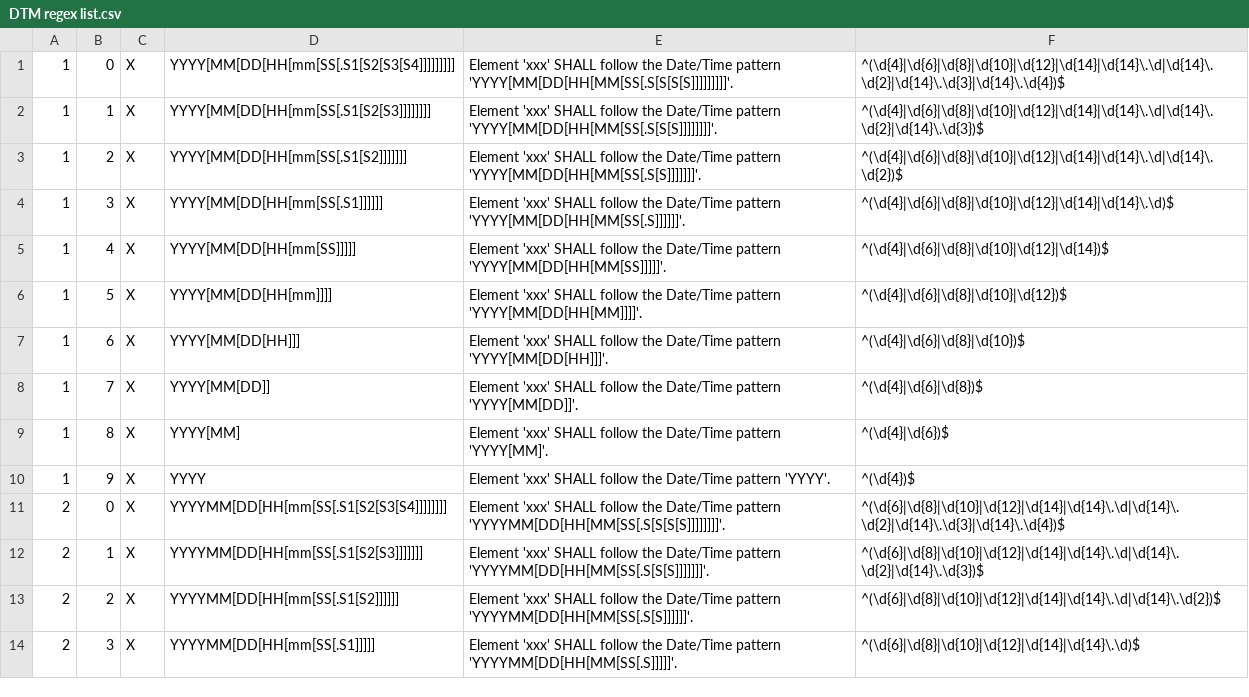
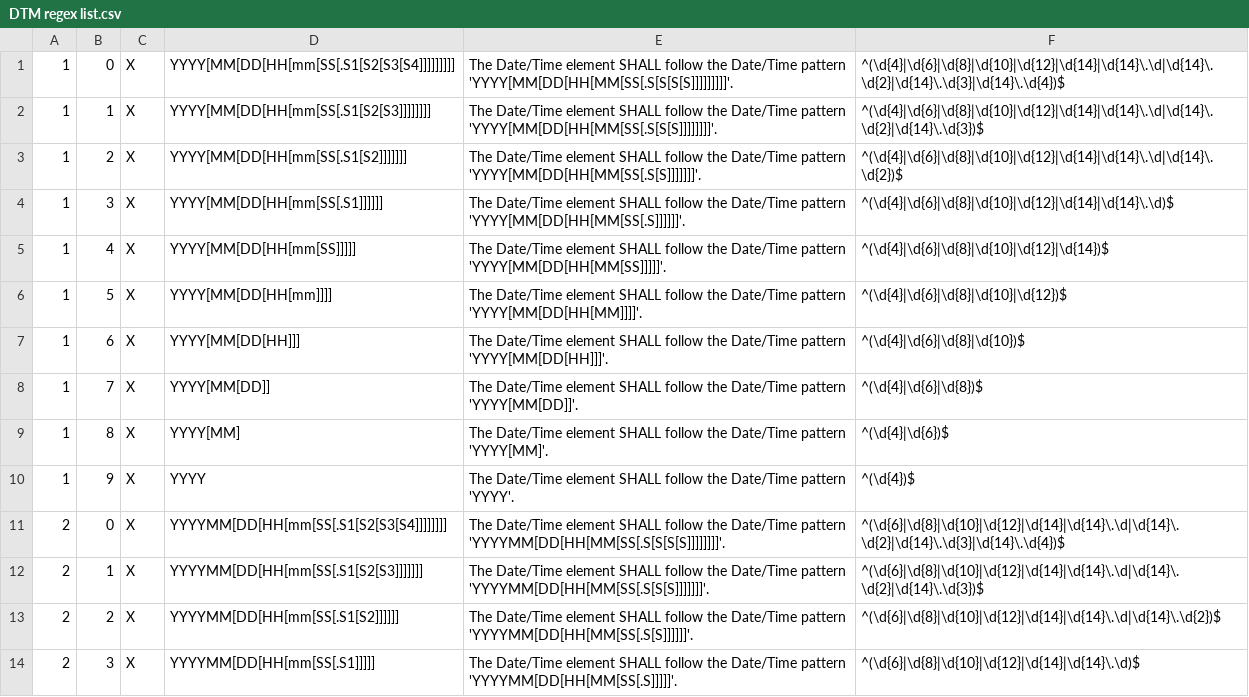
Before and after one commit to usnistgov/hl7-igamt, a CSV file: igamt-hl7-client-v2/src/assets/DTM regex list.csv, drawn as a sheet; only a part is shown; the diff covers the shown part only.

Commit message:
fix date and time constraint text

```diff
--- a/igamt-hl7-client-v2/src/assets/DTM regex list.csv
+++ b/igamt-hl7-client-v2/src/assets/DTM regex list.csv
@@ -1,14 +1,14 @@
-1,0,X,YYYY[MM[DD[HH[mm[SS[.S1[S2[S3[S4]]]]]]]]],Element 'xxx' SHALL follow the Date/Time pattern 'YYYY[MM[DD[HH[MM[SS[.S[S[S[S]]]]]]]]]'.,^(\d{4}|\d{6}|\d{8}|\d{10}|\d{12}|\d{14}|\d{14}\.\d|\d{14}\.\d{2}|\d{14}\.\d{3}|\d{14}\.\d{4})$
-1,1,X,YYYY[MM[DD[HH[mm[SS[.S1[S2[S3]]]]]]]],Element 'xxx' SHALL follow the Date/Time pattern 'YYYY[MM[DD[HH[MM[SS[.S[S[S]]]]]]]]'.,^(\d{4}|\d{6}|\d{8}|\d{10}|\d{12}|\d{14}|\d{14}\.\d|\d{14}\.\d{2}|\d{14}\.\d{3})$
-1,2,X,YYYY[MM[DD[HH[mm[SS[.S1[S2]]]]]]],Element 'xxx' SHALL follow the Date/Time pattern 'YYYY[MM[DD[HH[MM[SS[.S[S]]]]]]]'.,^(\d{4}|\d{6}|\d{8}|\d{10}|\d{12}|\d{14}|\d{14}\.\d|\d{14}\.\d{2})$
-1,3,X,YYYY[MM[DD[HH[mm[SS[.S1]]]]]],Element 'xxx' SHALL follow the Date/Time pattern 'YYYY[MM[DD[HH[MM[SS[.S]]]]]]'.,^(\d{4}|\d{6}|\d{8}|\d{10}|\d{12}|\d{14}|\d{14}\.\d)$
-1,4,X,YYYY[MM[DD[HH[mm[SS]]]]],Element 'xxx' SHALL follow the Date/Time pattern 'YYYY[MM[DD[HH[MM[SS]]]]]'.,^(\d{4}|\d{6}|\d{8}|\d{10}|\d{12}|\d{14})$
-1,5,X,YYYY[MM[DD[HH[mm]]]],Element 'xxx' SHALL follow the Date/Time pattern 'YYYY[MM[DD[HH[MM]]]]'.,^(\d{4}|\d{6}|\d{8}|\d{10}|\d{12})$
-1,6,X,YYYY[MM[DD[HH]]],Element 'xxx' SHALL follow the Date/Time pattern 'YYYY[MM[DD[HH]]]'.,^(\d{4}|\d{6}|\d{8}|\d{10})$
-1,7,X,YYYY[MM[DD]],Element 'xxx' SHALL follow the Date/Time pattern 'YYYY[MM[DD]]'.,^(\d{4}|\d{6}|\d{8})$
-1,8,X,YYYY[MM],Element 'xxx' SHALL follow the Date/Time pattern 'YYYY[MM]'.,^(\d{4}|\d{6})$
-1,9,X,YYYY,Element 'xxx' SHALL follow the Date/Time pattern 'YYYY'.,^(\d{4})$
-2,0,X,YYYYMM[DD[HH[mm[SS[.S1[S2[S3[S4]]]]]]]],Element 'xxx' SHALL follow the Date/Time pattern 'YYYYMM[DD[HH[MM[SS[.S[S[S[S]]]]]]]]'.,^(\d{6}|\d{8}|\d{10}|\d{12}|\d{14}|\d{14}\.\d|\d{14}\.\d{2}|\d{14}\.\d{3}|\d{14}\.\d{4})$
-2,1,X,YYYYMM[DD[HH[mm[SS[.S1[S2[S3]]]]]]],Element 'xxx' SHALL follow the Date/Time pattern 'YYYYMM[DD[HH[MM[SS[.S[S[S]]]]]]]'.,^(\d{6}|\d{8}|\d{10}|\d{12}|\d{14}|\d{14}\.\d|\d{14}\.\d{2}|\d{14}\.\d{3})$
-2,2,X,YYYYMM[DD[HH[mm[SS[.S1[S2]]]]]],Element 'xxx' SHALL follow the Date/Time pattern 'YYYYMM[DD[HH[MM[SS[.S[S]]]]]]'.,^(\d{6}|\d{8}|\d{10}|\d{12}|\d{14}|\d{14}\.\d|\d{14}\.\d{2})$
-2,3,X,YYYYMM[DD[HH[mm[SS[.S1]]]]],Element 'xxx' SHALL follow the Date/Time pattern 'YYYYMM[DD[HH[MM[SS[.S]]]]]'.,^(\d{6}|\d{8}|\d{10}|\d{12}|\d{14}|\d{14}\.\d)$
+1,0,X,YYYY[MM[DD[HH[mm[SS[.S1[S2[S3[S4]]]]]]]]],The Date/Time element SHALL follow the Date/Time pattern 'YYYY[MM[DD[HH[MM[SS[.S[S[S[S]]]]]]]]]'.,^(\d{4}|\d{6}|\d{8}|\d{10}|\d{12}|\d{14}|\d{14}\.\d|\d{14}\.\d{2}|\d{14}\.\d{3}|\d{14}\.\d{4})$
+1,1,X,YYYY[MM[DD[HH[mm[SS[.S1[S2[S3]]]]]]]],The Date/Time element SHALL follow the Date/Time pattern 'YYYY[MM[DD[HH[MM[SS[.S[S[S]]]]]]]]'.,^(\d{4}|\d{6}|\d{8}|\d{10}|\d{12}|\d{14}|\d{14}\.\d|\d{14}\.\d{2}|\d{14}\.\d{3})$
+1,2,X,YYYY[MM[DD[HH[mm[SS[.S1[S2]]]]]]],The Date/Time element SHALL follow the Date/Time pattern 'YYYY[MM[DD[HH[MM[SS[.S[S]]]]]]]'.,^(\d{4}|\d{6}|\d{8}|\d{10}|\d{12}|\d{14}|\d{14}\.\d|\d{14}\.\d{2})$
+1,3,X,YYYY[MM[DD[HH[mm[SS[.S1]]]]]],The Date/Time element SHALL follow the Date/Time pattern 'YYYY[MM[DD[HH[MM[SS[.S]]]]]]'.,^(\d{4}|\d{6}|\d{8}|\d{10}|\d{12}|\d{14}|\d{14}\.\d)$
+1,4,X,YYYY[MM[DD[HH[mm[SS]]]]],The Date/Time element SHALL follow the Date/Time pattern 'YYYY[MM[DD[HH[MM[SS]]]]]'.,^(\d{4}|\d{6}|\d{8}|\d{10}|\d{12}|\d{14})$
+1,5,X,YYYY[MM[DD[HH[mm]]]],The Date/Time element SHALL follow the Date/Time pattern 'YYYY[MM[DD[HH[MM]]]]'.,^(\d{4}|\d{6}|\d{8}|\d{10}|\d{12})$
+1,6,X,YYYY[MM[DD[HH]]],The Date/Time element SHALL follow the Date/Time pattern 'YYYY[MM[DD[HH]]]'.,^(\d{4}|\d{6}|\d{8}|\d{10})$
+1,7,X,YYYY[MM[DD]],The Date/Time element SHALL follow the Date/Time pattern 'YYYY[MM[DD]]'.,^(\d{4}|\d{6}|\d{8})$
+1,8,X,YYYY[MM],The Date/Time element SHALL follow the Date/Time pattern 'YYYY[MM]'.,^(\d{4}|\d{6})$
+1,9,X,YYYY,The Date/Time element SHALL follow the Date/Time pattern 'YYYY'.,^(\d{4})$
+2,0,X,YYYYMM[DD[HH[mm[SS[.S1[S2[S3[S4]]]]]]]],The Date/Time element SHALL follow the Date/Time pattern 'YYYYMM[DD[HH[MM[SS[.S[S[S[S]]]]]]]]'.,^(\d{6}|\d{8}|\d{10}|\d{12}|\d{14}|\d{14}\.\d|\d{14}\.\d{2}|\d{14}\.\d{3}|\d{14}\.\d{4})$
+2,1,X,YYYYMM[DD[HH[mm[SS[.S1[S2[S3]]]]]]],The Date/Time element SHALL follow the Date/Time pattern 'YYYYMM[DD[HH[MM[SS[.S[S[S]]]]]]]'.,^(\d{6}|\d{8}|\d{10}|\d{12}|\d{14}|\d{14}\.\d|\d{14}\.\d{2}|\d{14}\.\d{3})$
+2,2,X,YYYYMM[DD[HH[mm[SS[.S1[S2]]]]]],The Date/Time element SHALL follow the Date/Time pattern 'YYYYMM[DD[HH[MM[SS[.S[S]]]]]]'.,^(\d{6}|\d{8}|\d{10}|\d{12}|\d{14}|\d{14}\.\d|\d{14}\.\d{2})$
+2,3,X,YYYYMM[DD[HH[mm[SS[.S1]]]]],The Date/Time element SHALL follow the Date/Time pattern 'YYYYMM[DD[HH[MM[SS[.S]]]]]'.,^(\d{6}|\d{8}|\d{10}|\d{12}|\d{14}|\d{14}\.\d)$
```
Also changed, not shown: 151 edited cells elsewhere in this file, igamt-hl7-client-v2/src/assets/DT regex list.csv, igamt-hl7-client-v2/src/assets/TM regex list.csv.
